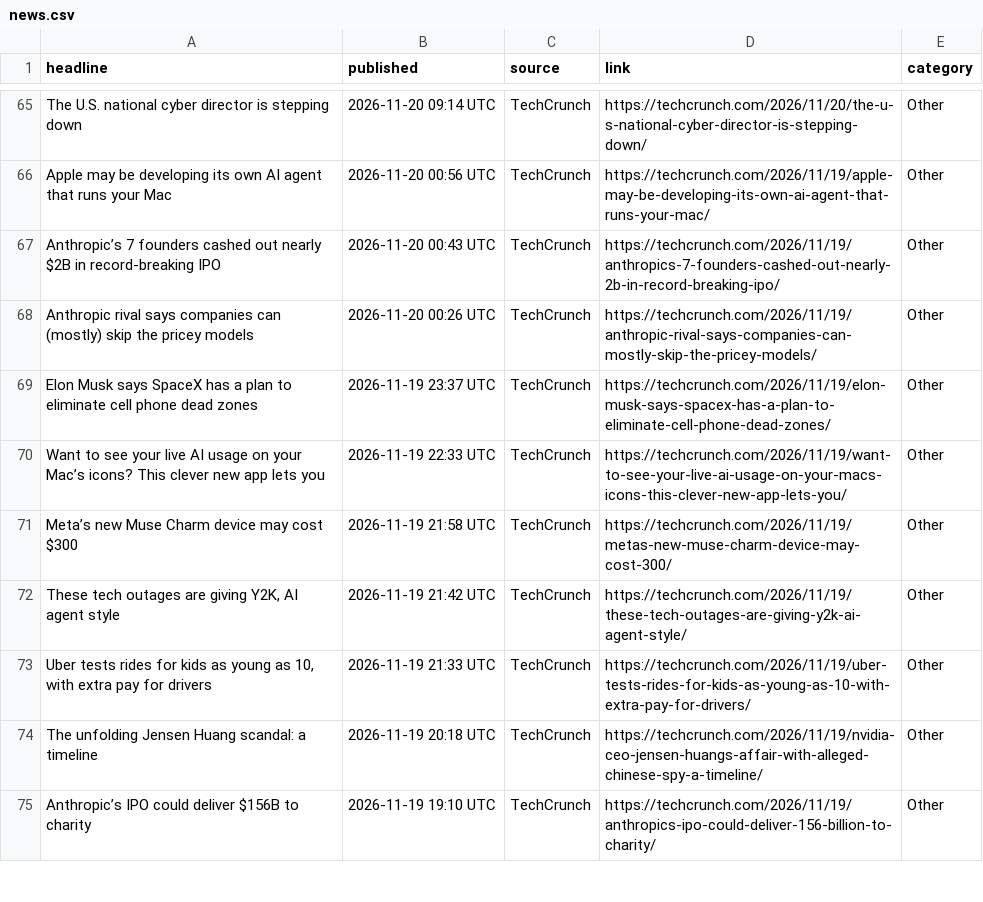
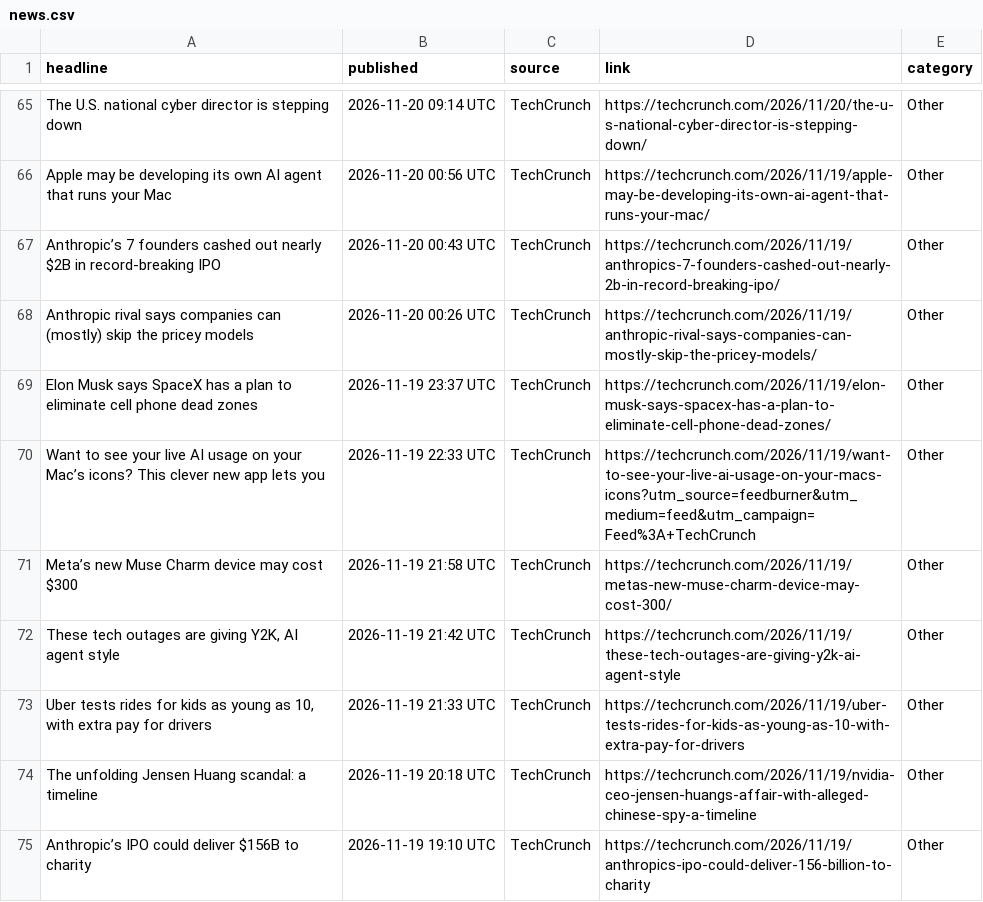
Before and after one commit to siddhesh12345-sys/news-scraper, a CSV file: data/news.csv, drawn as a sheet; only a part is shown, gaps mark what is left out; the diff covers the shown part only.

```diff
--- a/data/news.csv
+++ b/data/news.csv
@@ -69,7 +69,7 @@ Anthropic rival says companies can (mostly) skip the pricey models,2026-11-20 00
 Elon Musk says SpaceX has a plan to eliminate cell phone dead zones,2026-11-19 23:37 UTC,TechCrunch,https://techcrunch.com/2026/11/19/elon-musk-says-spacex-has-a-plan-to-eliminate-cell-phone-dead-zones/,Other
-Want to see your live AI usage on your Mac’s icons? This clever new app lets you,2026-11-19 22:33 UTC,TechCrunch,https://techcrunch.com/2026/11/19/want-to-see-your-live-ai-usage-on-your-macs-icons-this-clever-new-app-lets-you/,Other
+Want to see your live AI usage on your Mac’s icons? This clever new app lets you,2026-11-19 22:33 UTC,TechCrunch,https://techcrunch.com/2026/11/19/want-to-see-your-live-ai-usage-on-your-macs-icons?utm_source=feedburner&utm_medium=feed&utm_campaign=Feed%3A+TechCrunch,Other
 Meta’s new Muse Charm device may cost $300,2026-11-19 21:58 UTC,TechCrunch,https://techcrunch.com/2026/11/19/metas-new-muse-charm-device-may-cost-300/,Other
-"These tech outages are giving Y2K, AI agent style",2026-11-19 21:42 UTC,TechCrunch,https://techcrunch.com/2026/11/19/these-tech-outages-are-giving-y2k-ai-agent-style/,Other
-"Uber tests rides for kids as young as 10, with extra pay for drivers",2026-11-19 21:33 UTC,TechCrunch,https://techcrunch.com/2026/11/19/uber-tests-rides-for-kids-as-young-as-10-with-extra-pay-for-drivers/,Other
-The unfolding Jensen Huang scandal: a timeline,2026-11-19 20:18 UTC,TechCrunch,https://techcrunch.com/2026/11/19/nvidia-ceo-jensen-huangs-affair-with-alleged-chinese-spy-a-timeline/,Other
-Anthropic’s IPO could deliver $156B to charity,2026-11-19 19:10 UTC,TechCrunch,https://techcrunch.com/2026/11/19/anthropics-ipo-could-deliver-156-billion-to-charity/,Other
+"These tech outages are giving Y2K, AI agent style",2026-11-19 21:42 UTC,TechCrunch,https://techcrunch.com/2026/11/19/these-tech-outages-are-giving-y2k-ai-agent-style,Other
+"Uber tests rides for kids as young as 10, with extra pay for drivers",2026-11-19 21:33 UTC,TechCrunch,https://techcrunch.com/2026/11/19/uber-tests-rides-for-kids-as-young-as-10-with-extra-pay-for-drivers,Other
+The unfolding Jensen Huang scandal: a timeline,2026-11-19 20:18 UTC,TechCrunch,https://techcrunch.com/2026/11/19/nvidia-ceo-jensen-huangs-affair-with-alleged-chinese-spy-a-timeline,Other
+Anthropic’s IPO could deliver $156B to charity,2026-11-19 19:10 UTC,TechCrunch,https://techcrunch.com/2026/11/19/anthropics-ipo-could-deliver-156-billion-to-charity,Other
```
Also changed, not shown: 14 edited cells elsewhere in this file, 2 other files.
